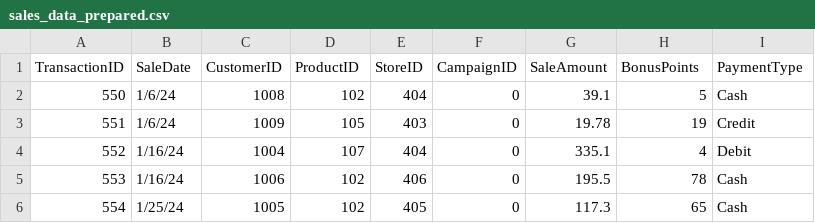
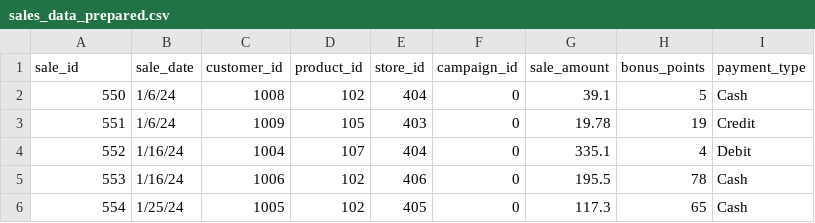
Before and after one commit to Mahesh1416/smart-store-Mahesh, a CSV file: data/prepared/sales_data_prepared.csv, drawn as a sheet; only a part is shown; removed rows and columns are numbered as before the commit, all else as after; the diff names each change by its address in the sheet, - before the commit and + after, or states it on an @@ line.

```diff
--- a/data/prepared/sales_data_prepared.csv
+++ b/data/prepared/sales_data_prepared.csv
-row 1: TransactionID | SaleDate | CustomerID | ProductID | StoreID | CampaignID | SaleAmount | BonusPoints | PaymentType
+row 1: sale_id | sale_date | customer_id | product_id | store_id | campaign_id | sale_amount | bonus_points | payment_type
```
Also changed, not shown: data/prepared/customers_data_prepared.csv, data/prepared/products_data_prepared.csv, 3 other files.
